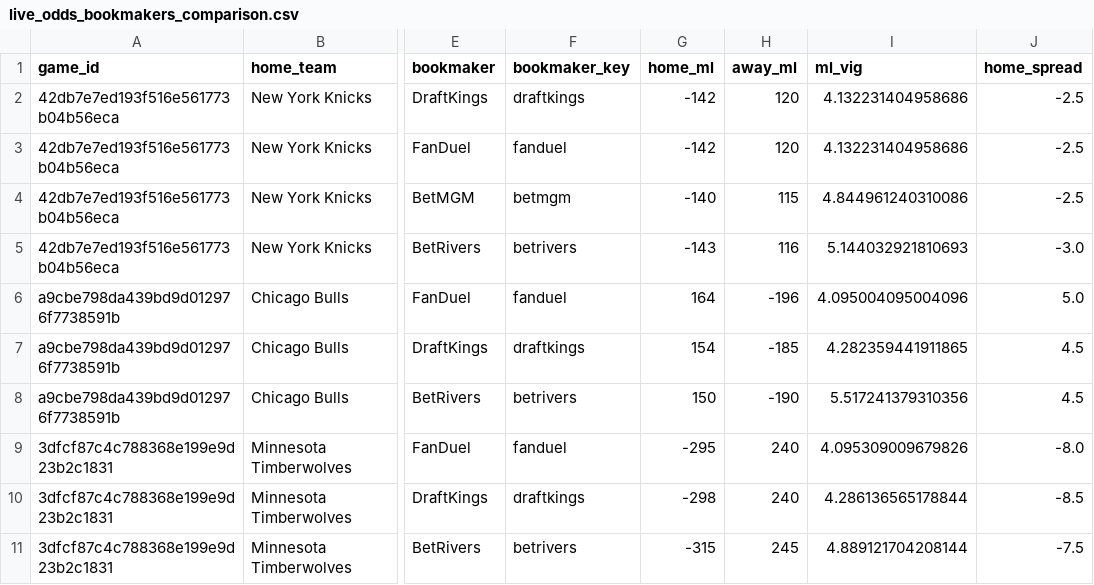
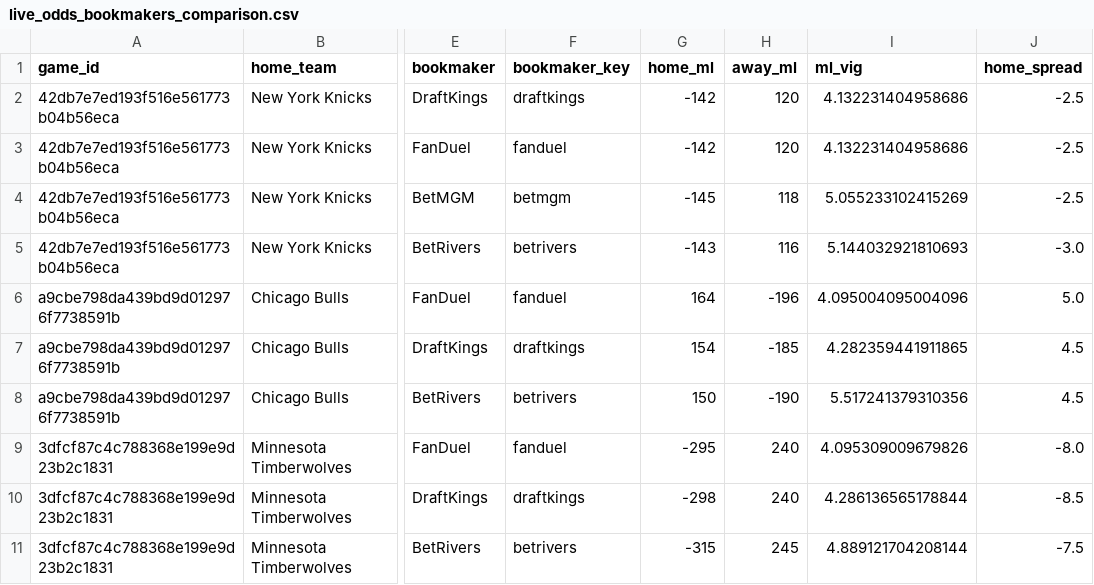
Before and after one commit to missionfromdog/bball-prediction, a CSV file: data/betting/live_odds_bookmakers_comparison.csv, drawn as a sheet; only a part is shown, gaps mark what is left out; the diff names each change by its address in the sheet, - before the commit and + after, or states it on an @@ line.

```diff
--- a/data/betting/live_odds_bookmakers_comparison.csv
+++ b/data/betting/live_odds_bookmakers_comparison.csv
-G4 (home_ml): -140
+G4 (home_ml): -145
-H4 (away_ml): 115
+H4 (away_ml): 118
-I4 (ml_vig): 4.844961240310086
+I4 (ml_vig): 5.055233102415269
```
